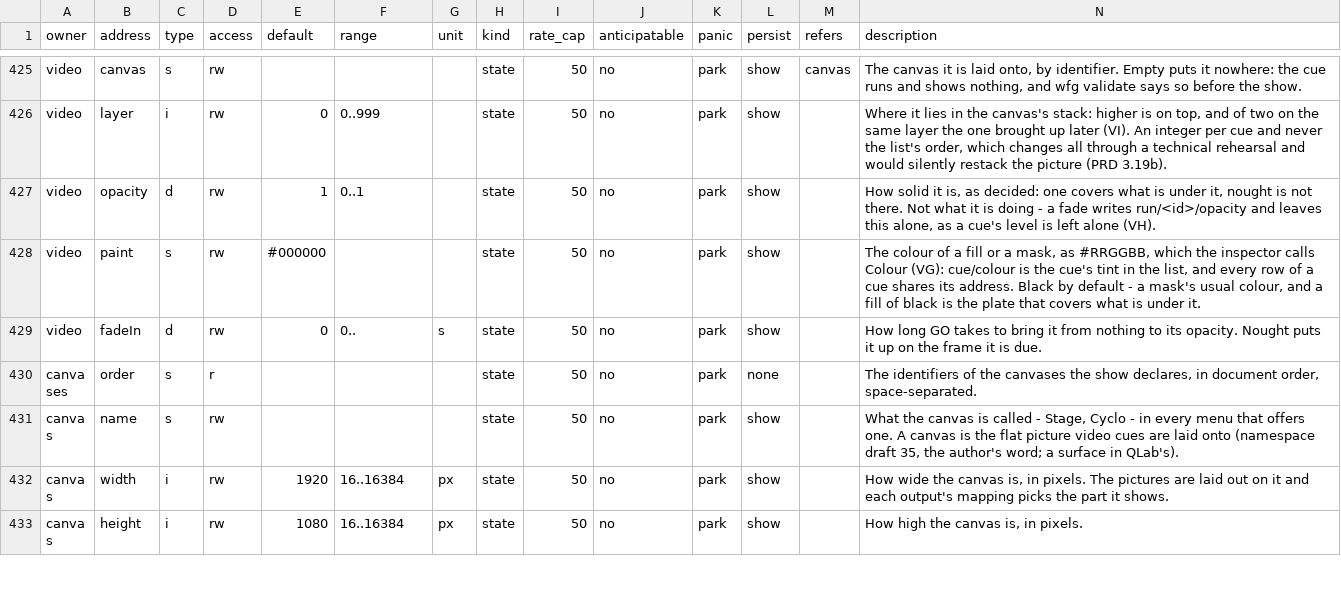
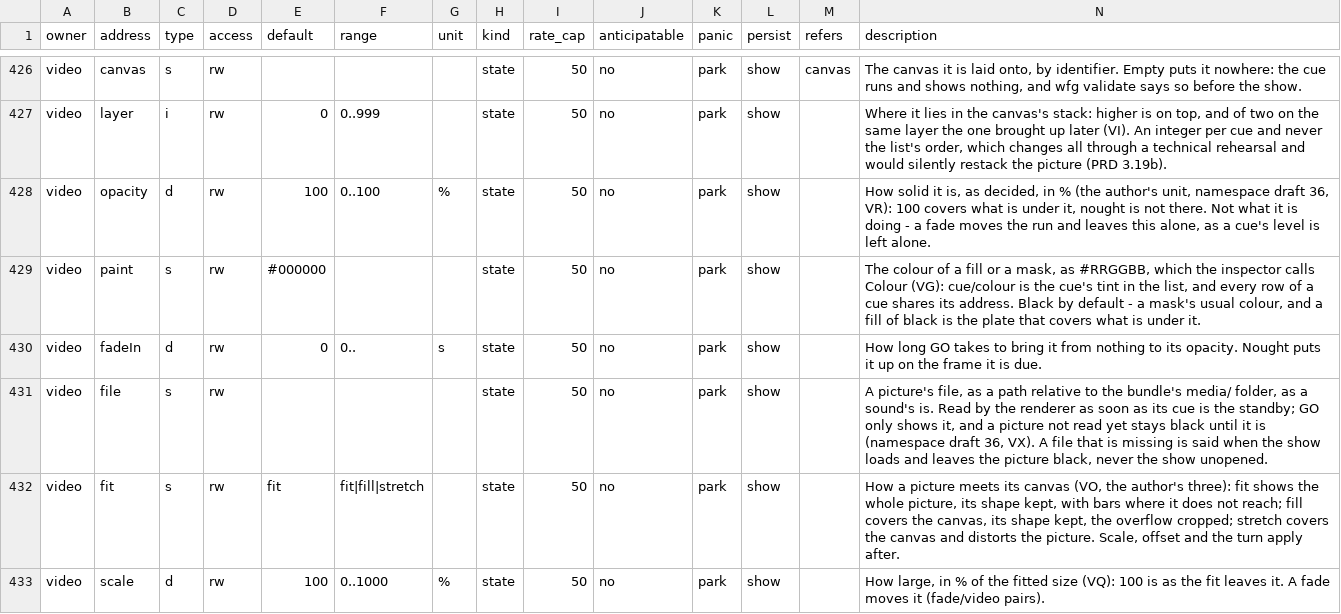
Before and after one commit to pob31/go.dot, a CSV file: docs/parameters/godot-parameters.csv, drawn as a sheet; only a part is shown, gaps mark what is left out; the shorter side is filled out with more unchanged rows; the diff covers the shown part only.

```diff
--- a/docs/parameters/godot-parameters.csv
+++ b/docs/parameters/godot-parameters.csv
@@ -426,4 +427,7 @@ video,canvas,s,rw,,,,state,50,no,park,show,canvas,"The canvas it is laid onto, b
 video,layer,i,rw,0,0..999,,state,50,no,park,show,,"Where it lies in the canvas's stack: higher is on top, and of two on the same layer the one brought up later (VI). An integer per cue and never the list's order, which changes all through a technical rehearsal and would silently restack the picture (PRD 3.19b)."
-video,opacity,d,rw,1,0..1,,state,50,no,park,show,,"How solid it is, as decided: one covers what is under it, nought is not there. Not what it is doing - a fade writes run/<id>/opacity and leaves this alone, as a cue's level is left alone (VH)."
+video,opacity,d,rw,100,0..100,%,state,50,no,park,show,,"How solid it is, as decided, in % (the author's unit, namespace draft 36, VR): 100 covers what is under it, nought is not there. Not what it is doing - a fade moves the run and leaves this alone, as a cue's level is left alone."
 video,paint,s,rw,#000000,,,state,50,no,park,show,,"The colour of a fill or a mask, as #RRGGBB, which the inspector calls Colour (VG): cue/colour is the cue's tint in the list, and every row of a cue shares its address. Black by default - a mask's usual colour, and a fill of black is the plate that covers what is under it."
 video,fadeIn,d,rw,0,0..,s,state,50,no,park,show,,"How long GO takes to bring it from nothing to its opacity. Nought puts it up on the frame it is due."
+video,file,s,rw,,,,state,50,no,park,show,,"A picture's file, as a path relative to the bundle's media/ folder, as a sound's is. Read by the renderer as soon as its cue is the standby; GO only shows it, and a picture not read yet stays black until it is (namespace draft 36, VX). A file that is missing is said when the show loads and leaves the picture black, never the show unopened."
+video,fit,s,rw,fit,fit|fill|stretch,,state,50,no,park,show,,"How a picture meets its canvas (VO, the author's three): fit shows the whole picture, its shape kept, with bars where it does not reach; fill covers the canvas, its shape kept, the overflow cropped; stretch covers the canvas and distorts the picture. Scale, offset and the turn apply after."
+video,scale,d,rw,100,0..1000,%,state,50,no,park,show,,"How large, in % of the fitted size (VQ): 100 is as the fit leaves it. A fade moves it (fade/video pairs)."
```
Also changed, not shown: 6 added rows elsewhere in this file, 34 other files.
